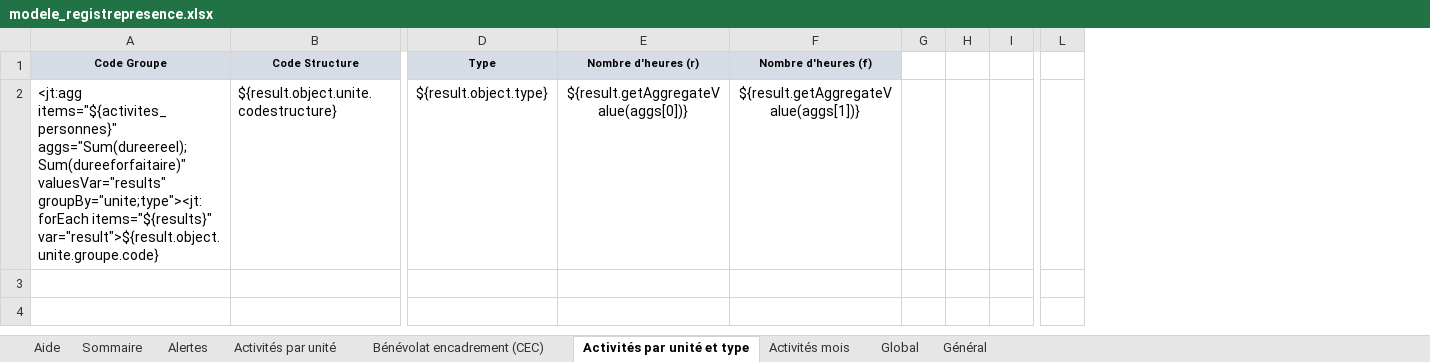
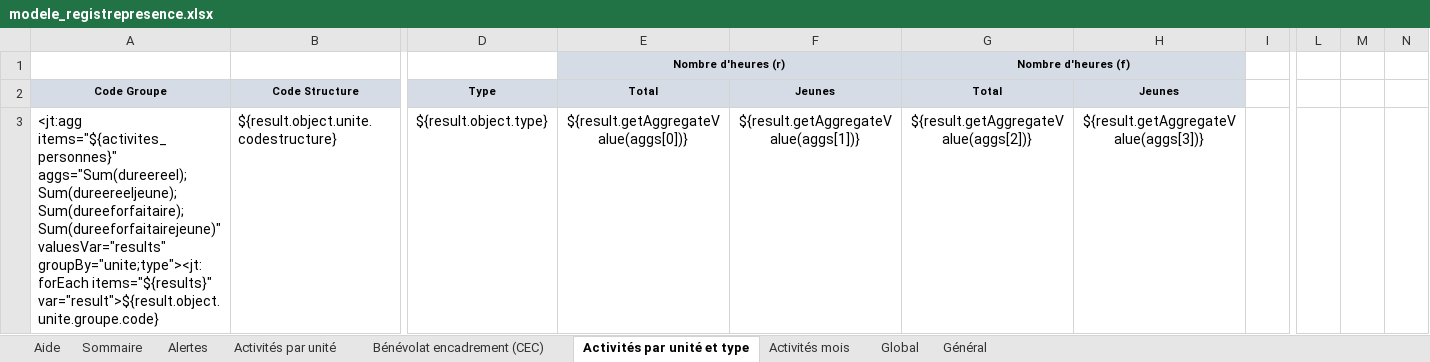
Before and after one commit to outilssgdf/analytiscout, an Excel workbook: fichiers/conf/modele_registrepresence.xlsx, sheet Activités par unité et type, drawn as a sheet; only a part is shown, gaps mark what is left out; values as stored, in another font and other column widths than the file's, no borders; conditional formats not drawn; removed rows and columns are numbered as before the commit, all else as after; rows hold the shown columns only; the diff names each change by its address in the sheet, - before the commit and + after, or states it on an @@ line.

Commit message:
Ajout des temps "jeunes" #35

```diff
--- a/fichiers/conf/modele_registrepresence.xlsx (sheet Activités par unité et type)
+++ b/fichiers/conf/modele_registrepresence.xlsx (sheet Activités par unité et type)
-column G, empty
-column H, empty
+column G, rows 2-3: Total | ${result.getAggregateValue(aggs[2])}
+column H, rows 2-3: Jeunes | ${result.getAggregateValue(aggs[3])}
+column M, empty
+column N, empty
+row 1:  |  |  | Nombre d'heures (r) |  | Nombre d'heures (f)
-E2: Nombre d'heures (r)
+E2: Total
-F2: Nombre d'heures (f)
+F2: Jeunes
-A3: <jt:agg items="${activites_personnes}" aggs="Sum(dureereel);Sum(dureeforfaitaire)" valuesVar="results" groupBy="unite;type"><jt:forEach…
+A3: <jt:agg items="${activites_personnes}" aggs="Sum(dureereel);Sum(dureereeljeune);Sum(dureeforfaitaire);Sum(dureeforfaitairejeune)" valuesVar="results" groupBy="unite;type"><jt:forEach…
```
Also changed, not shown: sheet Sommaire, sheet Activités par unité, sheet Activités mois.
